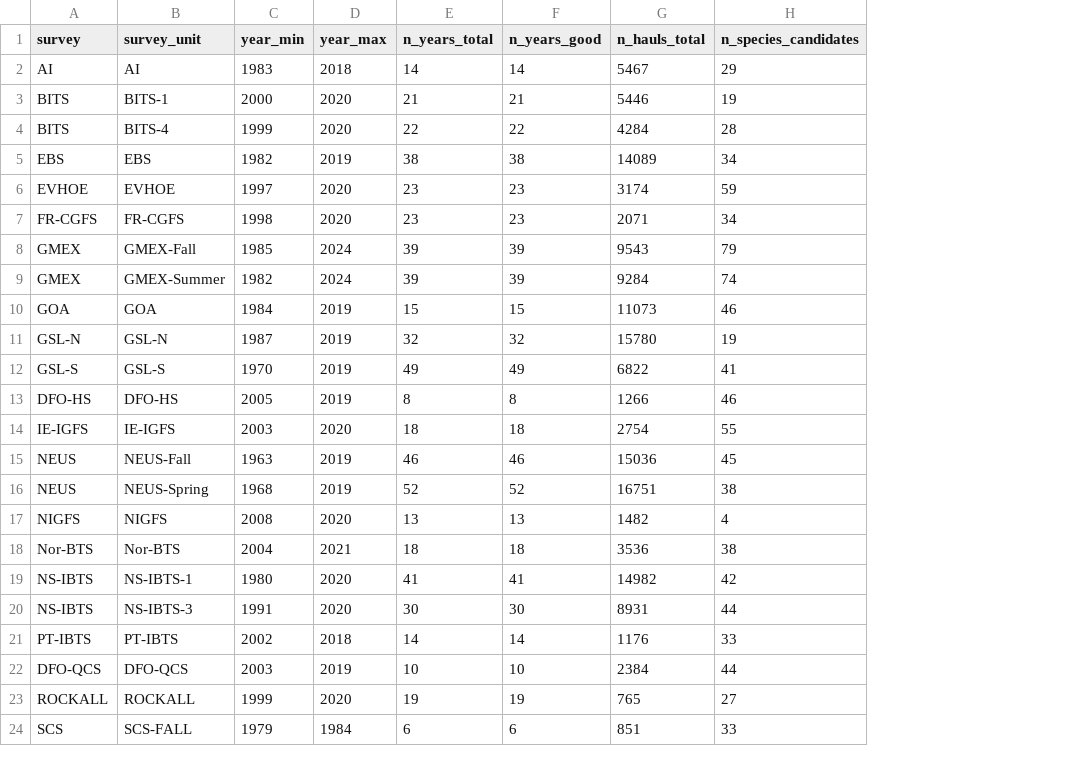
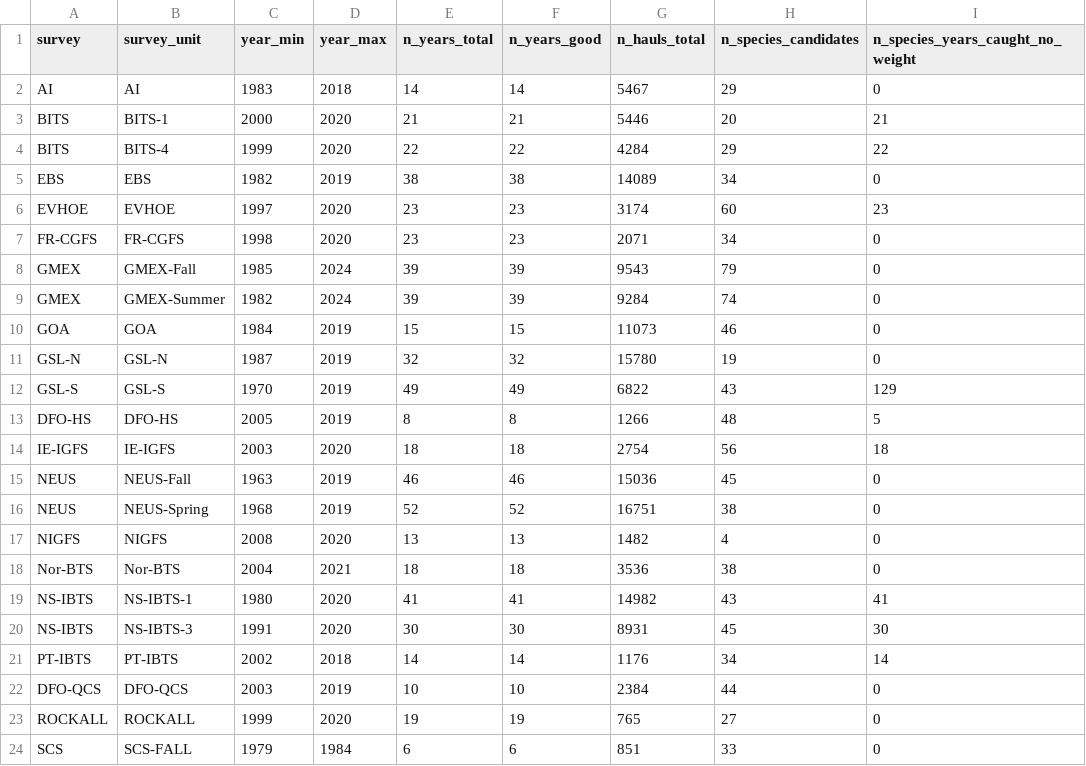
Before and after one commit to davebanerjee/ecology-projects, a CSV file: results/stage0/fishglob_survey_units.csv, drawn as a sheet; only a part is shown; the diff covers the shown part only; the diff names each change by its address in the sheet, - before the commit and + after, or states it on an @@ line.

```diff
--- a/results/stage0/fishglob_survey_units.csv
+++ b/results/stage0/fishglob_survey_units.csv
+column I (n_species_years_caught_no_weight), rows 2-24: 0 | 21 | 22 | 0 | 23 | 0 | 0 | 0 | 0 | 0 | 129 | 5 | 18 | 0 | 0 | 0 | 0 | 41 | 30 | 14 | 0 | 0 | 0
-H3 (n_species_candidates): 19
+H3 (n_species_candidates): 20
-H4 (n_species_candidates): 28
+H4 (n_species_candidates): 29
-H6 (n_species_candidates): 59
+H6 (n_species_candidates): 60
-H12 (n_species_candidates): 41
+H12 (n_species_candidates): 43
-H13 (n_species_candidates): 46
+H13 (n_species_candidates): 48
-H14 (n_species_candidates): 55
+H14 (n_species_candidates): 56
-H19 (n_species_candidates): 42
+H19 (n_species_candidates): 43
-H20 (n_species_candidates): 44
+H20 (n_species_candidates): 45
-H21 (n_species_candidates): 33
+H21 (n_species_candidates): 34
```
Also changed, not shown: 5 edited cells elsewhere in this file, results/stage0/fishglob_attrition.csv, results/stage0/gpdd_census_subannual_annualized.csv, 5 other files.
